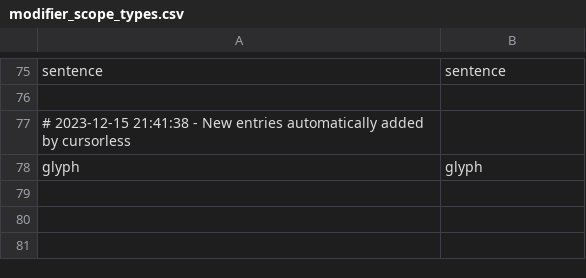
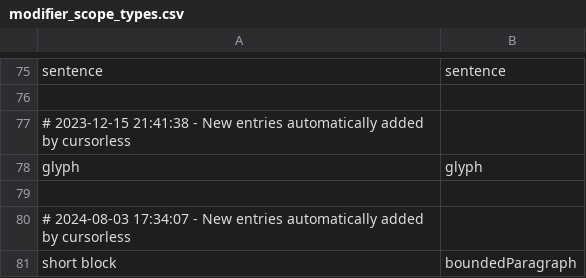
Before and after one commit to wolfmanstout/cursorless-settings, a CSV file: modifier_scope_types.csv, drawn as a sheet; only a part is shown, gaps mark what is left out.

```diff
--- a/modifier_scope_types.csv
+++ b/modifier_scope_types.csv
@@ -78 +78,4 @@ sentence, sentence
 glyph, glyph
+
+# 2024-08-03 17:34:07 - New entries automatically added by cursorless
+short block, boundedParagraph
```
Also changed, not shown: actions.csv.
